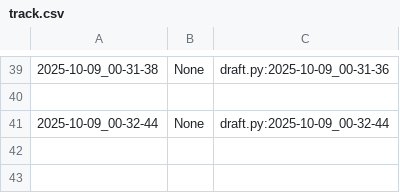
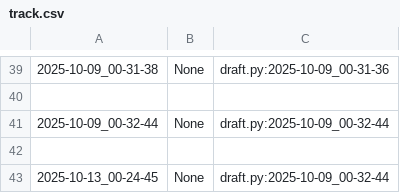
Before and after one commit to qxcode-course/poo-dd-cd-bloco-b-Maria-Myllene, a CSV file: myrep/.tko/track/poo@roupa/track.csv, drawn as a sheet; only a part is shown, gaps mark what is left out.

```diff
--- a/myrep/.tko/track/poo@roupa/track.csv
+++ b/myrep/.tko/track/poo@roupa/track.csv
@@ -41 +41,3 @@
 2025-10-09_00-32-44,None,draft.py:2025-10-09_00-32-44
+
+2025-10-13_00-24-45,None,draft.py:2025-10-09_00-32-44
```
Also changed, not shown: myrep/.tko/track/poo@relogio/track.csv, 9 other files.
